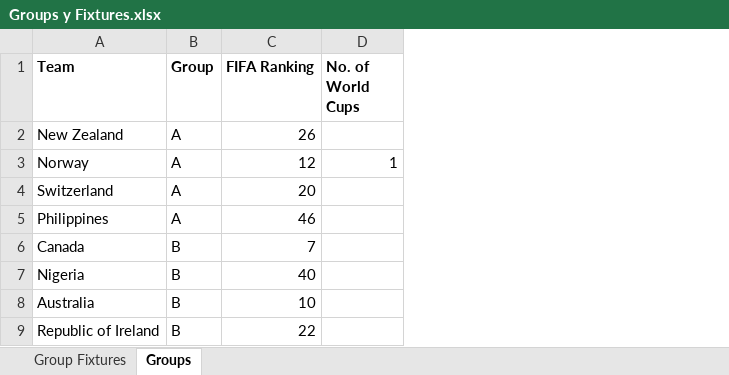
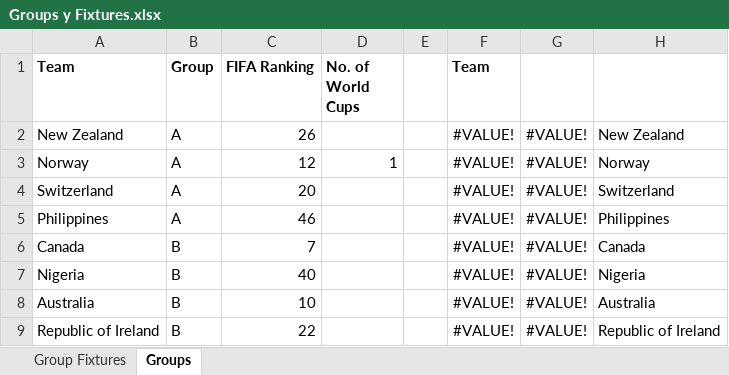
Before and after one commit to gowtham291/2023-fifa-womens-wc, an Excel workbook: Groups y Fixtures.xlsx, sheet Groups, drawn as a sheet; only a part is shown; values as stored, in another font and other column widths than the file's, no borders; the diff names each change by its address in the sheet, - before the commit and + after, or states it on an @@ line.

```diff
--- a/Groups y Fixtures.xlsx (sheet Groups)
+++ b/Groups y Fixtures.xlsx (sheet Groups)
+column E, empty
+column F (Team), rows 2-9: all #VALUE!
+column G, rows 2-9: all #VALUE!
+column H, rows 2-9: New Zealand | Norway | Switzerland | Philippines | Canada | Nigeria | Australia | Republic of Ireland
```
Also changed, not shown: charts or pictures, 3 other files.
